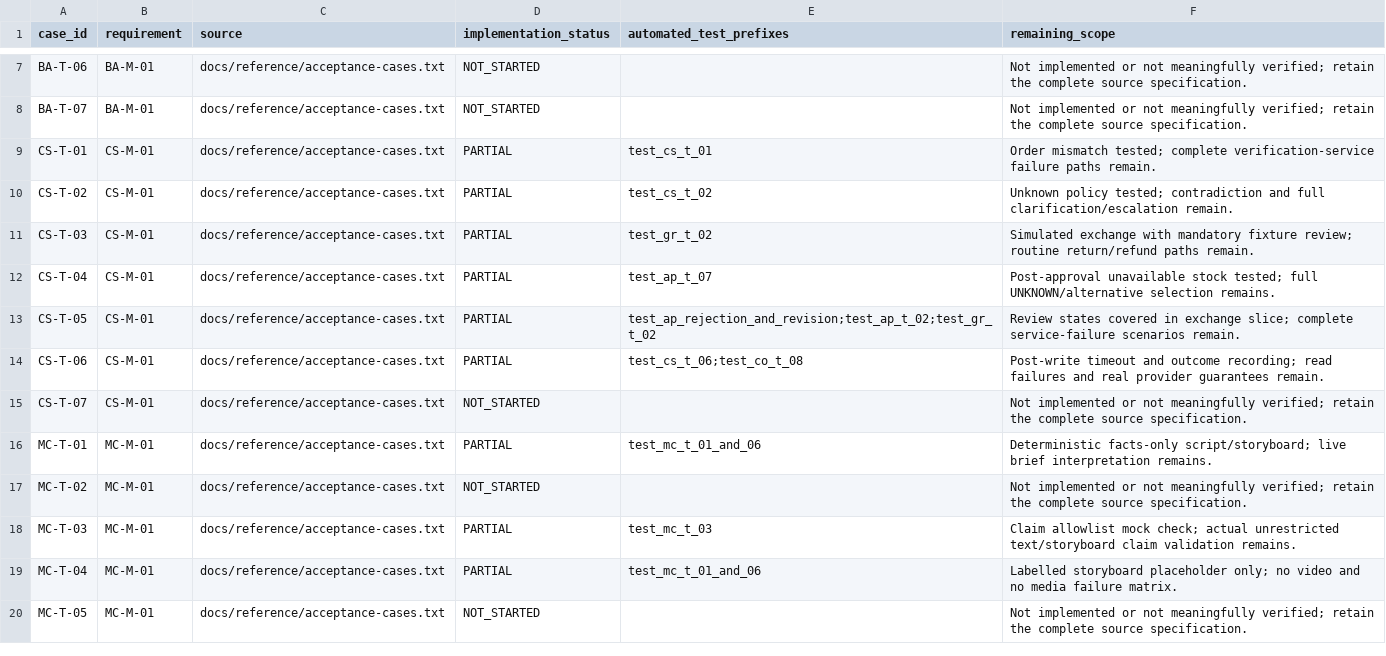
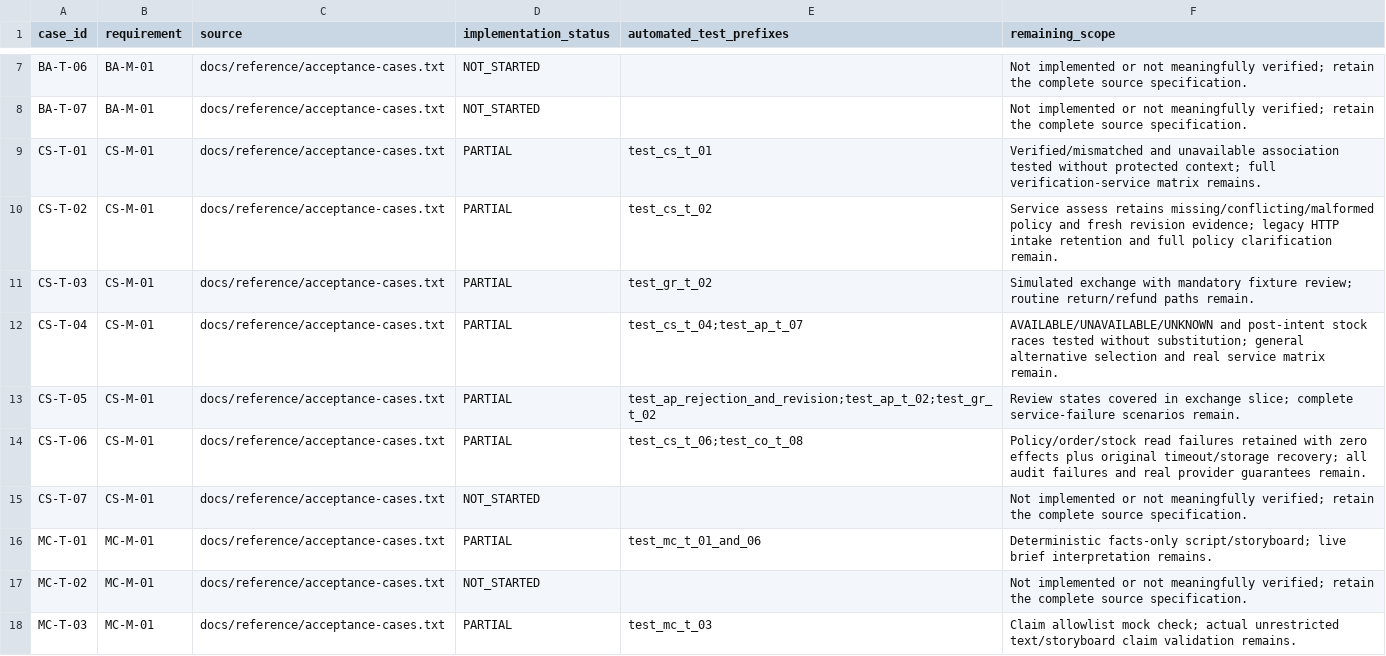
Before and after one commit to dyangwong/elec5620-group6-beauty-company, a CSV file: docs/traceability.csv, drawn as a sheet; only a part is shown, gaps mark what is left out; the shorter side is filled out with more unchanged rows.

Commit message:
KAN-11 Persist CS evidence failures and recheck exchange guards (#7)
Implement CS-START-01 service-level safe assessment and current evidence checks.
Keep shared workflow tests unchanged as explicitly requested; document pending HTTP/UI intake integration.
Prepared with Codex assistance for Siyuan Lei (M2).

```diff
--- a/docs/traceability.csv
+++ b/docs/traceability.csv
@@ -8,8 +8,8 @@ BA-T-06,BA-M-01,docs/reference/acceptance-cases.txt,NOT_STARTED,,Not implemented
 BA-T-07,BA-M-01,docs/reference/acceptance-cases.txt,NOT_STARTED,,Not implemented or not meaningfully verified; retain the complete source specification.
-CS-T-01,CS-M-01,docs/reference/acceptance-cases.txt,PARTIAL,test_cs_t_01,Order mismatch tested; complete verification-service failure paths remain.
-CS-T-02,CS-M-01,docs/reference/acceptance-cases.txt,PARTIAL,test_cs_t_02,Unknown policy tested; contradiction and full clarification/escalation remain.
+CS-T-01,CS-M-01,docs/reference/acceptance-cases.txt,PARTIAL,test_cs_t_01,Verified/mismatched and unavailable association tested without protected context; full verification-service matrix remains.
+CS-T-02,CS-M-01,docs/reference/acceptance-cases.txt,PARTIAL,test_cs_t_02,Service assess retains missing/conflicting/malformed policy and fresh revision evidence; legacy HTTP intake retention and full policy clarification remain.
 CS-T-03,CS-M-01,docs/reference/acceptance-cases.txt,PARTIAL,test_gr_t_02,Simulated exchange with mandatory fixture review; routine return/refund paths remain.
-CS-T-04,CS-M-01,docs/reference/acceptance-cases.txt,PARTIAL,test_ap_t_07,Post-approval unavailable stock tested; full UNKNOWN/alternative selection remains.
+CS-T-04,CS-M-01,docs/reference/acceptance-cases.txt,PARTIAL,test_cs_t_04;test_ap_t_07,AVAILABLE/UNAVAILABLE/UNKNOWN and post-intent stock races tested without substitution; general alternative selection and real service matrix remain.
 CS-T-05,CS-M-01,docs/reference/acceptance-cases.txt,PARTIAL,test_ap_rejection_and_revision;test_ap_t_02;test_gr_t_02,Review states covered in exchange slice; complete service-failure scenarios remain.
-CS-T-06,CS-M-01,docs/reference/acceptance-cases.txt,PARTIAL,test_cs_t_06;test_co_t_08,Post-write timeout and outcome recording; read failures and real provider guarantees remain.
+CS-T-06,CS-M-01,docs/reference/acceptance-cases.txt,PARTIAL,test_cs_t_06;test_co_t_08,Policy/order/stock read failures retained with zero effects plus original timeout/storage recovery; all audit failures and real provider guarantees remain.
 CS-T-07,CS-M-01,docs/reference/acceptance-cases.txt,NOT_STARTED,,Not implemented or not meaningfully verified; retain the complete source specification.
```
Also changed, not shown: 9 other files.
